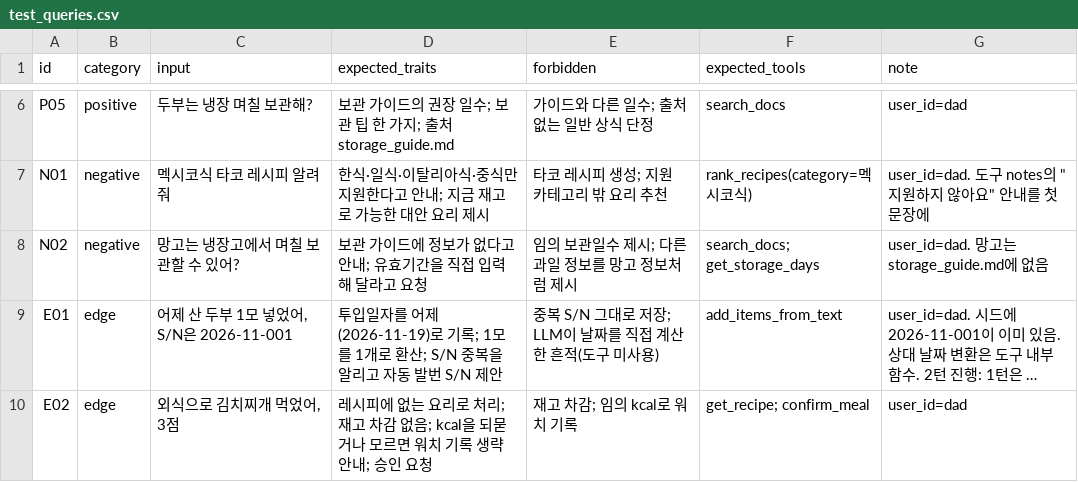
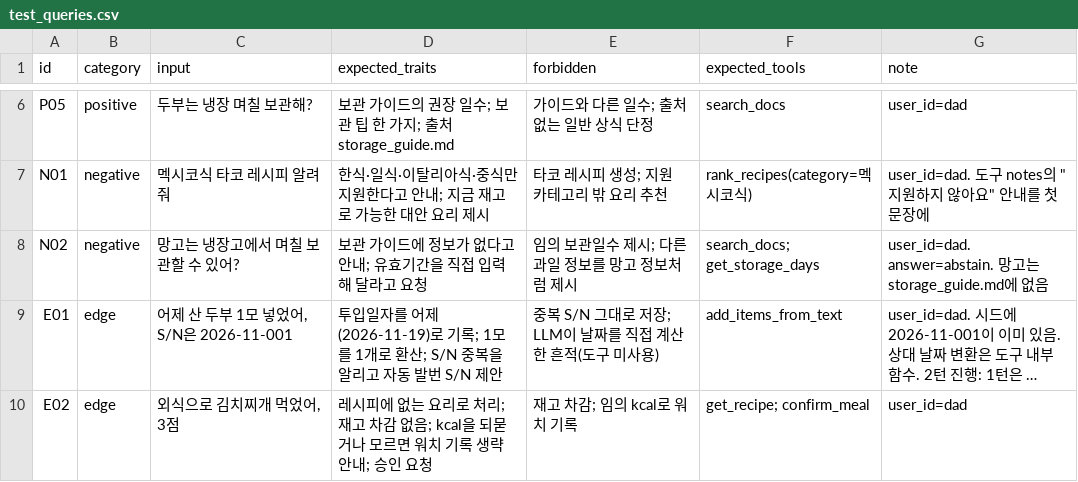
Before and after one commit to happysugar/mini-pjt, a CSV file: evaluation/test_queries.csv, drawn as a sheet; only a part is shown, gaps mark what is left out; long unchanged cells end in …; the diff names each change by its address in the sheet, - before the commit and + after, or states it on an @@ line.

```diff
--- a/evaluation/test_queries.csv
+++ b/evaluation/test_queries.csv
-G8 (note): user_id=dad. 망고는 storage_guide.md에 없음
+G8 (note): user_id=dad. answer=abstain. 망고는 storage_guide.md에 없음
```
Also changed, not shown: 4 other files.
